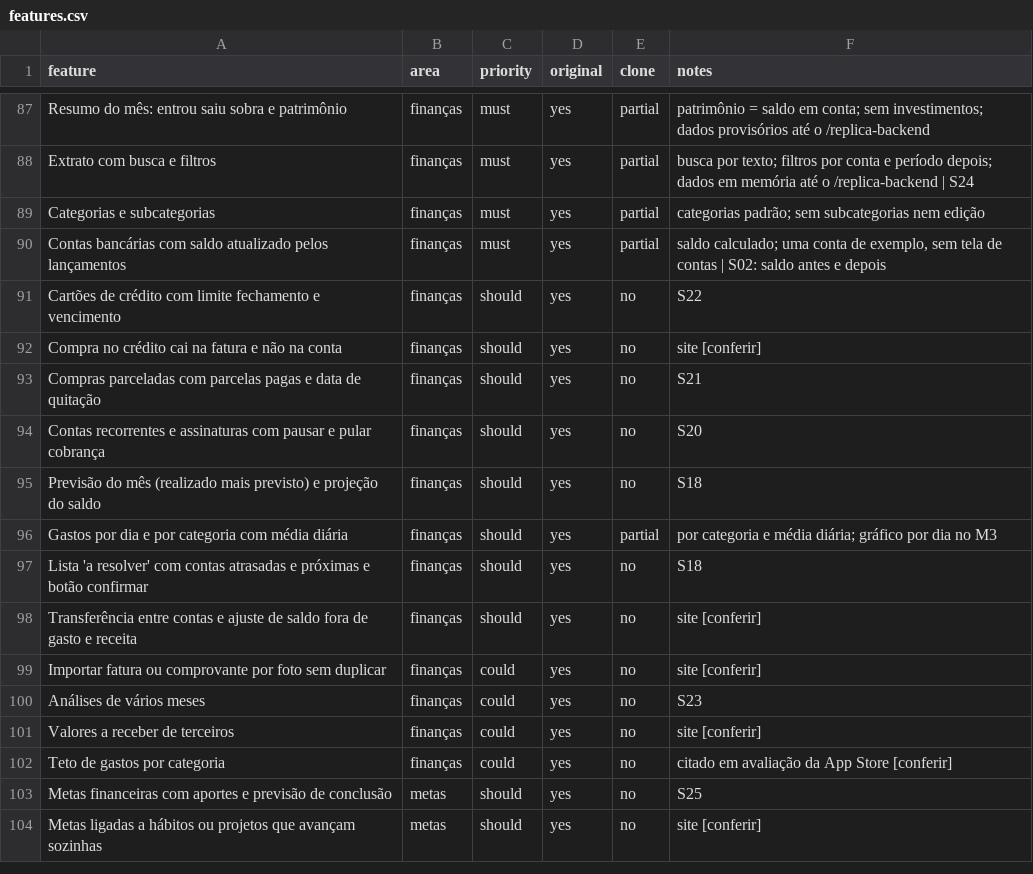
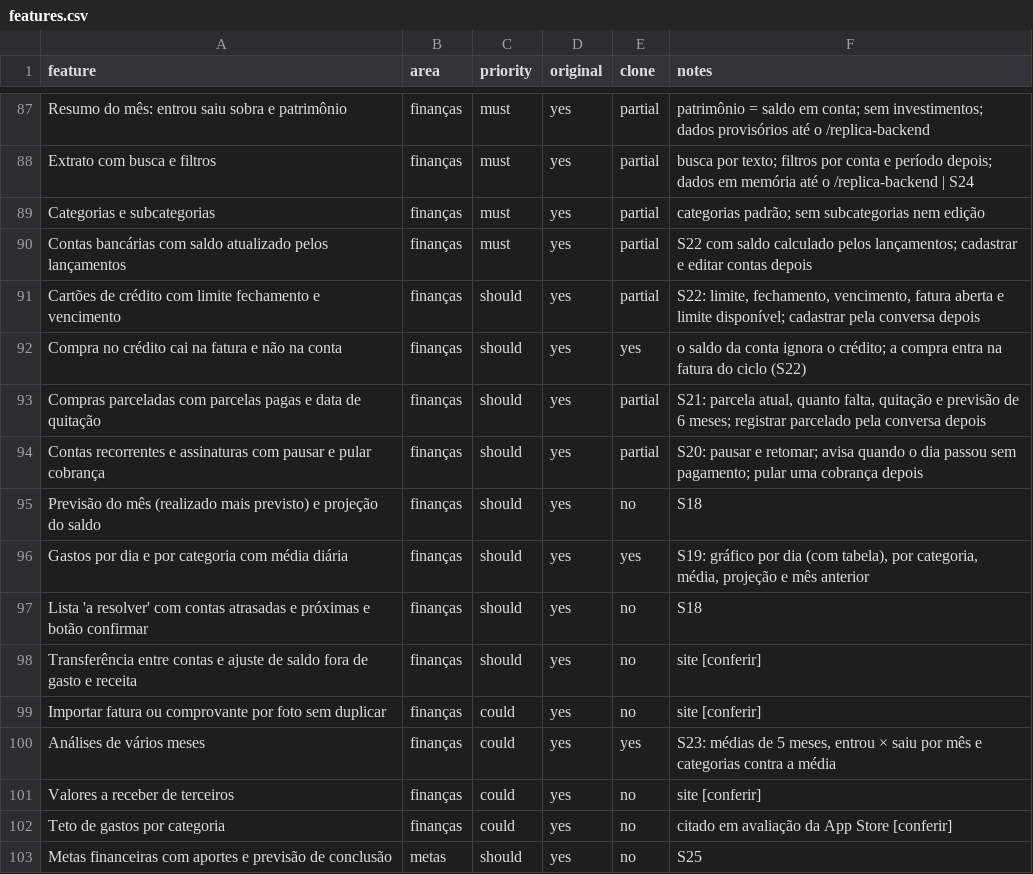
Before and after one commit to VozzyUp/cabeca-leve, a CSV file: replica/features.csv, drawn as a sheet; only a part is shown, gaps mark what is left out; the shorter side is filled out with more unchanged rows.

```diff
--- a/replica/features.csv
+++ b/replica/features.csv
@@ -89,9 +89,9 @@ Extrato com busca e filtros,finanças,must,yes,partial,busca por texto; filtros
 Categorias e subcategorias,finanças,must,yes,partial,categorias padrão; sem subcategorias nem edição
-Contas bancárias com saldo atualizado pelos lançamentos,finanças,must,yes,partial,"saldo calculado; uma conta de exemplo, sem tela de contas | S02: saldo antes e depois"
-Cartões de crédito com limite fechamento e vencimento,finanças,should,yes,no,S22
-Compra no crédito cai na fatura e não na conta,finanças,should,yes,no,site [conferir]
-Compras parceladas com parcelas pagas e data de quitação,finanças,should,yes,no,S21
-Contas recorrentes e assinaturas com pausar e pular cobrança,finanças,should,yes,no,S20
+Contas bancárias com saldo atualizado pelos lançamentos,finanças,must,yes,partial,S22 com saldo calculado pelos lançamentos; cadastrar e editar contas depois
+Cartões de crédito com limite fechamento e vencimento,finanças,should,yes,partial,"S22: limite, fechamento, vencimento, fatura aberta e limite disponível; cadastrar pela conversa depois"
+Compra no crédito cai na fatura e não na conta,finanças,should,yes,yes,o saldo da conta ignora o crédito; a compra entra na fatura do ciclo (S22)
+Compras parceladas com parcelas pagas e data de quitação,finanças,should,yes,partial,"S21: parcela atual, quanto falta, quitação e previsão de 6 meses; registrar parcelado pela conversa depois"
+Contas recorrentes e assinaturas com pausar e pular cobrança,finanças,should,yes,partial,S20: pausar e retomar; avisa quando o dia passou sem pagamento; pular uma cobrança depois
 Previsão do mês (realizado mais previsto) e projeção do saldo,finanças,should,yes,no,S18
-Gastos por dia e por categoria com média diária,finanças,should,yes,partial,por categoria e média diária; gráfico por dia no M3
+Gastos por dia e por categoria com média diária,finanças,should,yes,yes,"S19: gráfico por dia (com tabela), por categoria, média, projeção e mês anterior"
 Lista 'a resolver' com contas atrasadas e próximas e botão confirmar,finanças,should,yes,no,S18
@@ -99,3 +99,3 @@ Transferência entre contas e ajuste de saldo fora de gasto e receita,finanças,
 Importar fatura ou comprovante por foto sem duplicar,finanças,could,yes,no,site [conferir]
-Análises de vários meses,finanças,could,yes,no,S23
+Análises de vários meses,finanças,could,yes,yes,"S23: médias de 5 meses, entrou × saiu por mês e categorias contra a média"
 Valores a receber de terceiros,finanças,could,yes,no,site [conferir]
```
Also changed, not shown: 21 other files.
